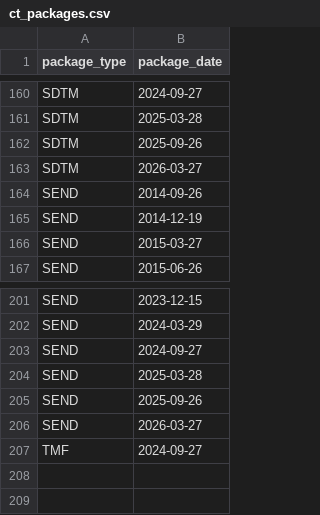
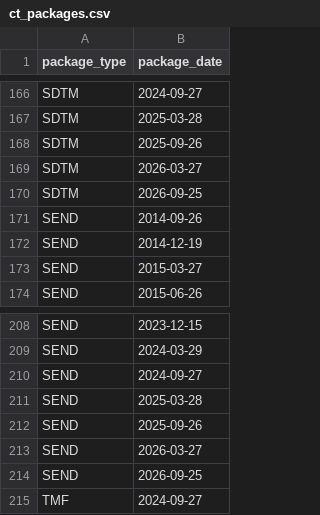
Before and after one commit to hrach-gevorgyan/coreval, a CSV file: data-raw/ct_packages.csv, drawn as a sheet; only a part is shown, gaps mark what is left out; the diff covers the shown part only.

```diff
--- a/data-raw/ct_packages.csv
+++ b/data-raw/ct_packages.csv
@@ -163,2 +169,3 @@ SDTM,2025-09-26
 SDTM,2026-03-27
+SDTM,2026-09-25
 SEND,2014-09-26
@@ -206,2 +213,3 @@ SEND,2025-09-26
 SEND,2026-03-27
+SEND,2026-09-25
 TMF,2024-09-27
```
Also changed, not shown: 6 added rows elsewhere in this file, 32 other files.
